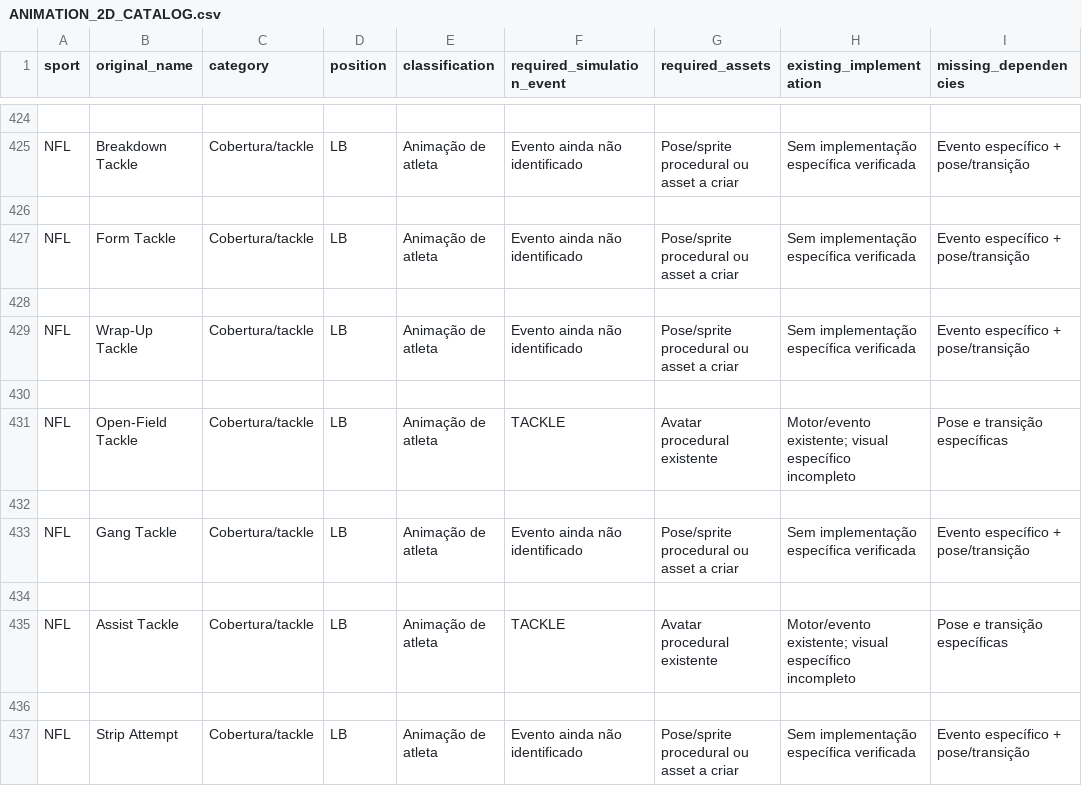
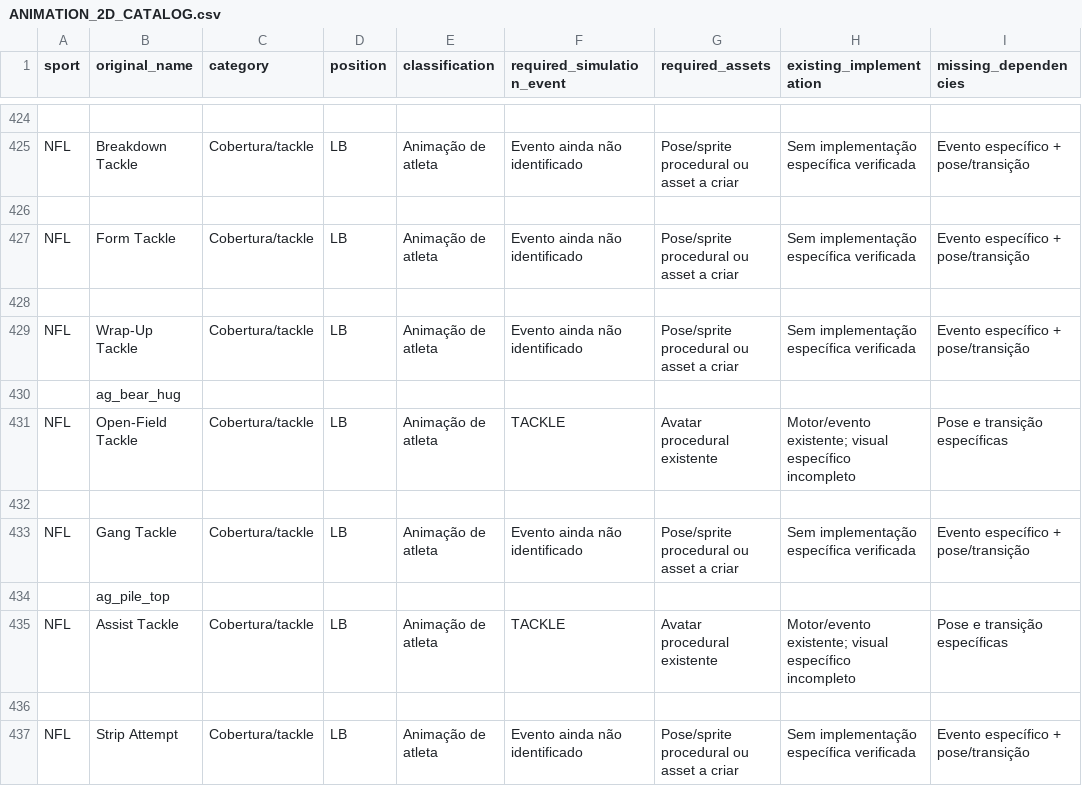
Before and after one commit to tetsssssss/Simulador-2d, a CSV file: docs/ANIMATION_2D_CATALOG.csv, drawn as a sheet; only a part is shown, gaps mark what is left out; the diff covers the shown part only; the diff names each change by its address in the sheet, - before the commit and + after, or states it on an @@ line.

```diff
--- a/docs/ANIMATION_2D_CATALOG.csv
+++ b/docs/ANIMATION_2D_CATALOG.csv
-B430 (original_name): (empty)
+B430 (original_name): ag_bear_hug
-B434 (original_name): (empty)
+B434 (original_name): ag_pile_top
```
Also changed, not shown: 37 edited cells elsewhere in this file, 16 other files.
